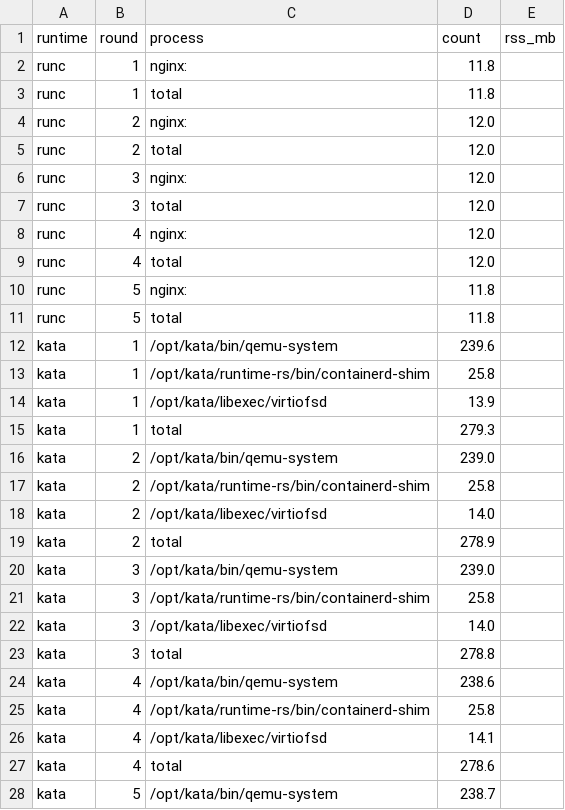
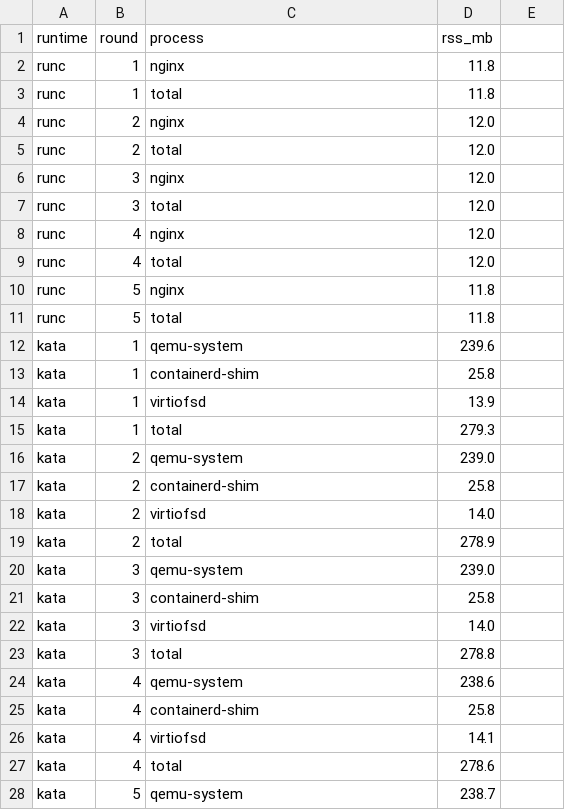
Before and after one commit to Jamespramkaew/kata-project, a CSV file: bench/final/mem-20261114-162623.csv, drawn as a sheet; only a part is shown; the diff covers the shown part only.

```diff
--- a/bench/final/mem-20261114-162623.csv
+++ b/bench/final/mem-20261114-162623.csv
@@ -1,2 +1,2 @@
-runtime,round,process,count,rss_mb
-runc,1,nginx:,11.8,
+runtime,round,process,rss_mb
+runc,1,nginx,11.8
@@ -4 +4 @@ runc,1,total,11.8,
-runc,2,nginx:,12.0,
+runc,2,nginx,12.0
@@ -6 +6 @@ runc,2,total,12.0,
-runc,3,nginx:,12.0,
+runc,3,nginx,12.0
@@ -8 +8 @@ runc,3,total,12.0,
-runc,4,nginx:,12.0,
+runc,4,nginx,12.0
@@ -10 +10 @@ runc,4,total,12.0,
-runc,5,nginx:,11.8,
+runc,5,nginx,11.8
@@ -12,3 +12,3 @@ runc,5,total,11.8,
-kata,1,/opt/kata/bin/qemu-system,239.6,
-kata,1,/opt/kata/runtime-rs/bin/containerd-shim,25.8,
-kata,1,/opt/kata/libexec/virtiofsd,13.9,
+kata,1,qemu-system,239.6
+kata,1,containerd-shim,25.8
+kata,1,virtiofsd,13.9
@@ -16,3 +16,3 @@ kata,1,total,279.3,
-kata,2,/opt/kata/bin/qemu-system,239.0,
-kata,2,/opt/kata/runtime-rs/bin/containerd-shim,25.8,
-kata,2,/opt/kata/libexec/virtiofsd,14.0,
+kata,2,qemu-system,239.0
+kata,2,containerd-shim,25.8
+kata,2,virtiofsd,14.0
@@ -20,3 +20,3 @@ kata,2,total,278.9,
-kata,3,/opt/kata/bin/qemu-system,239.0,
-kata,3,/opt/kata/runtime-rs/bin/containerd-shim,25.8,
-kata,3,/opt/kata/libexec/virtiofsd,14.0,
+kata,3,qemu-system,239.0
+kata,3,containerd-shim,25.8
+kata,3,virtiofsd,14.0
@@ -24,3 +24,3 @@ kata,3,total,278.8,
-kata,4,/opt/kata/bin/qemu-system,238.6,
-kata,4,/opt/kata/runtime-rs/bin/containerd-shim,25.8,
-kata,4,/opt/kata/libexec/virtiofsd,14.1,
+kata,4,qemu-system,238.6
+kata,4,containerd-shim,25.8
+kata,4,virtiofsd,14.1
@@ -28 +28 @@ kata,4,total,278.6,
-kata,5,/opt/kata/bin/qemu-system,238.7,
+kata,5,qemu-system,238.7
```
Also changed, not shown: 2 edited cells elsewhere in this file, 1 other file.
